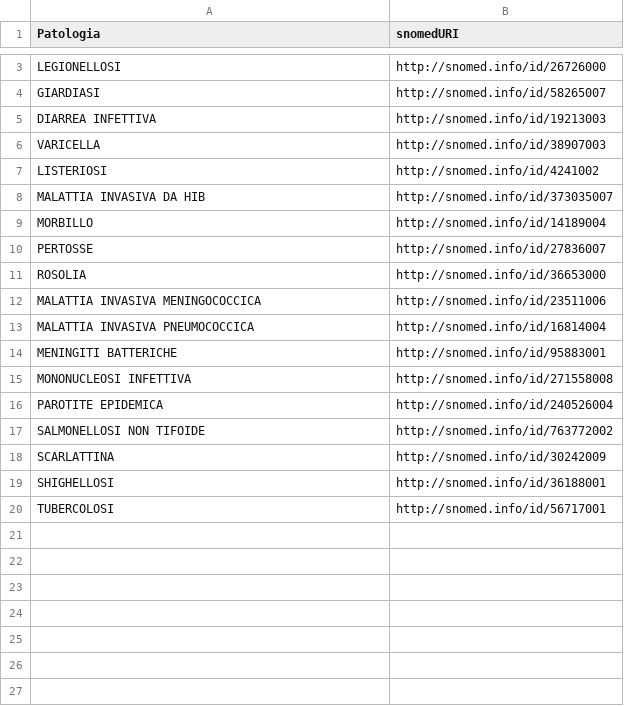
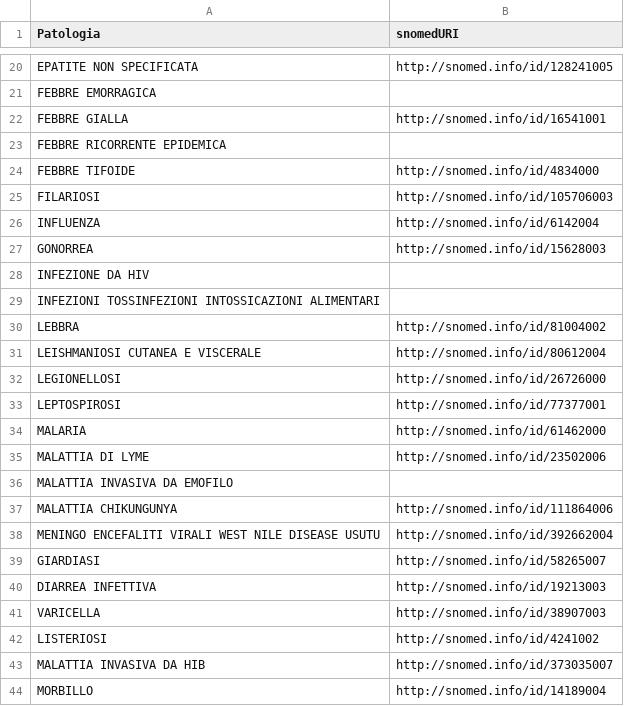
Before and after one commit to whow-project/datasets, a CSV file: RML-RULES/diseases/LinkingSnomed.csv, drawn as a sheet; only a part is shown, gaps mark what is left out; the shorter side is filled out with more unchanged rows; the diff covers the shown part only; the diff names each change by its address in the sheet, - before the commit and + after, or states it on an @@ line.

Commit message:
revised controlled vocabularies on chemical substances and infectious diseases

```diff
--- a/RML-RULES/diseases/LinkingSnomed.csv
+++ b/RML-RULES/diseases/LinkingSnomed.csv
+row 20: EPATITE NON SPECIFICATA | http://snomed.info/id/128241005
+row 21: FEBBRE EMORRAGICA
+row 22: FEBBRE GIALLA | http://snomed.info/id/16541001
+row 23: FEBBRE RICORRENTE EPIDEMICA
+row 24: FEBBRE TIFOIDE | http://snomed.info/id/4834000
+row 25: FILARIOSI | http://snomed.info/id/105706003
+row 26: INFLUENZA | http://snomed.info/id/6142004
+row 27: GONORREA | http://snomed.info/id/15628003
+row 28: INFEZIONE DA HIV
+row 29: INFEZIONI TOSSINFEZIONI INTOSSICAZIONI ALIMENTARI
+row 30: LEBBRA | http://snomed.info/id/81004002
+row 31: LEISHMANIOSI CUTANEA E VISCERALE | http://snomed.info/id/80612004
+row 33: LEPTOSPIROSI | http://snomed.info/id/77377001
+row 34: MALARIA | http://snomed.info/id/61462000
+row 35: MALATTIA DI LYME | http://snomed.info/id/23502006
+row 36: MALATTIA INVASIVA DA EMOFILO
+row 37: MALATTIA CHIKUNGUNYA | http://snomed.info/id/111864006
+row 38: MENINGO ENCEFALITI VIRALI WEST NILE DISEASE USUTU | http://snomed.info/id/392662004
```
Also changed, not shown: 32 added rows elsewhere in this file, 9 other files.
